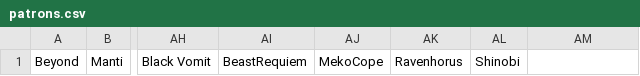
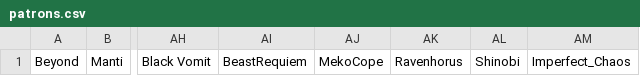
Before and after one commit to SpacerZVEVO/SpacerZVEVO.github.io, a CSV file: patrons.csv, drawn as a sheet; only a part is shown, gaps mark what is left out; the diff names each change by its address in the sheet, - before the commit and + after, or states it on an @@ line.

Commit message:
Update patrons.csv

```diff
--- a/patrons.csv
+++ b/patrons.csv
-AM1: (empty)
+AM1: Imperfect_Chaos
```
